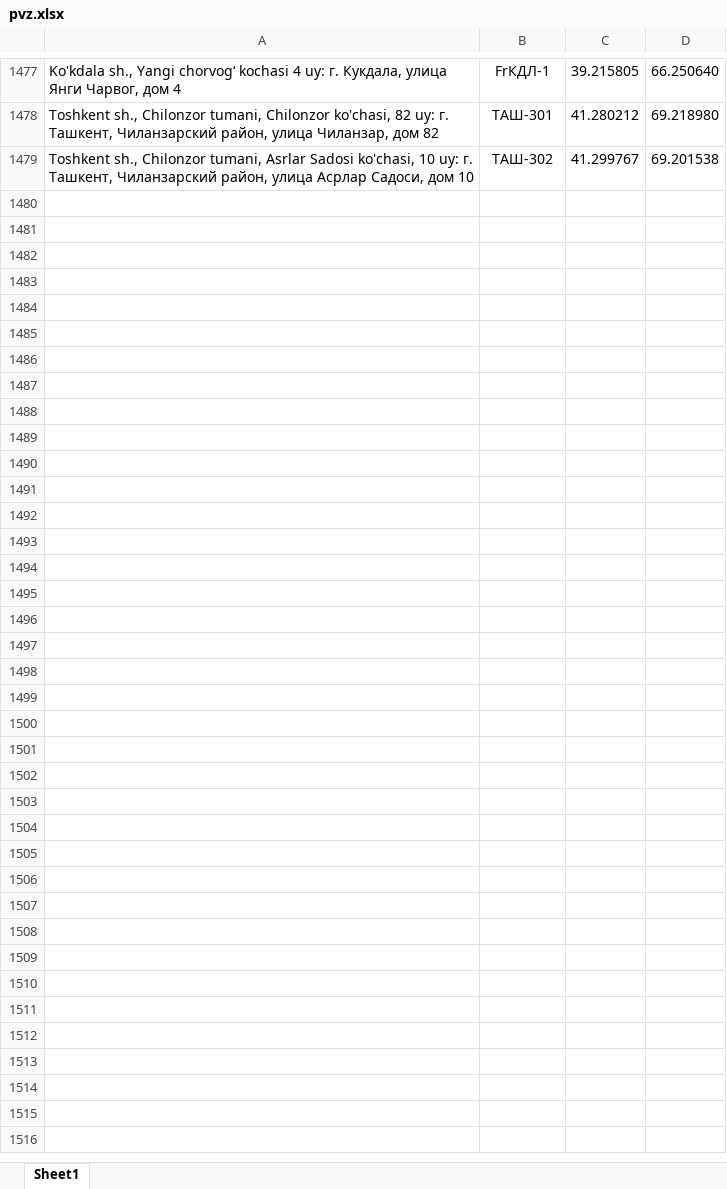
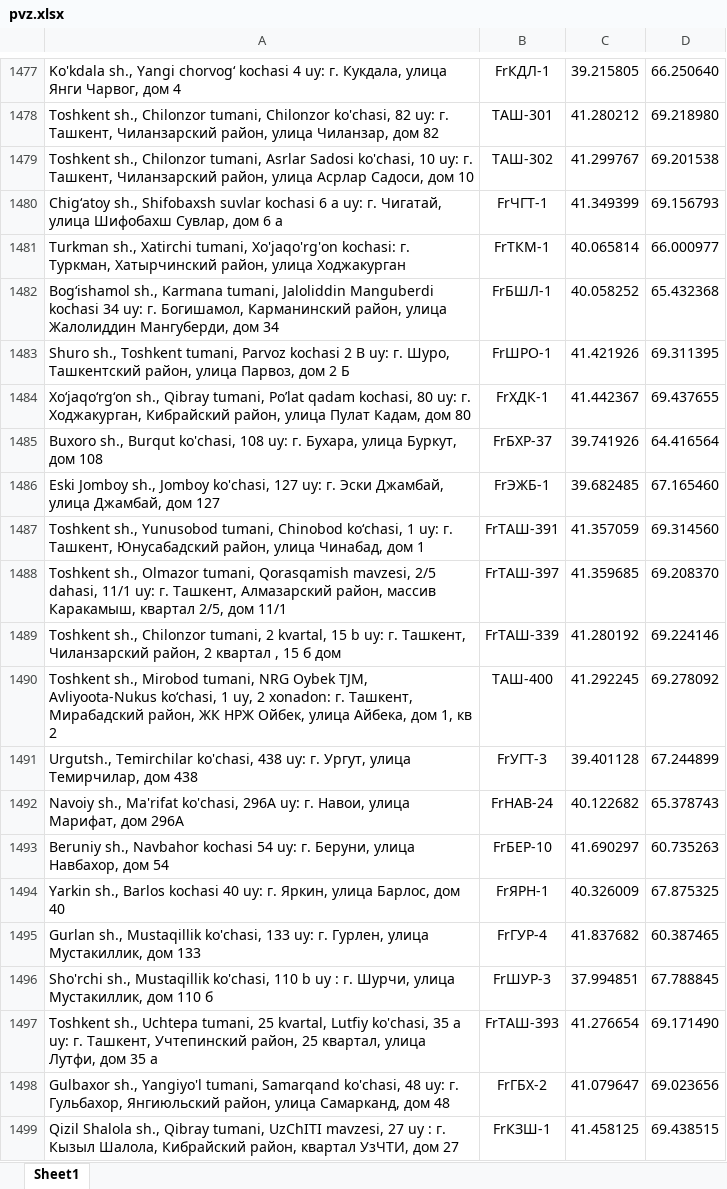
Before and after one commit to atursunaliyev-eng/pvz-bot, an Excel workbook: pvz.xlsx, sheet Sheet1, drawn as a sheet; only a part is shown, gaps mark what is left out; values as stored, in another font and other column widths than the file's, no borders; the diff names each change by its address in the sheet, - before the commit and + after, or states it on an @@ line.

Commit message:
Add files via upload

```diff
--- a/pvz.xlsx (sheet Sheet1)
+++ b/pvz.xlsx (sheet Sheet1)
+row 1480: Chig‘atoy sh., Shifobaxsh suvlar kochasi 6 a uy: г. Чигатай, улица Шифобахш Сувлар, дом 6 а | FrЧГТ-1 | 41.349399 | 69.156793
+row 1481: Turkman sh., Xatirchi tumani, Xo'jaqo'rg'on kochasi: г. Туркман, Хатырчинский район, улица Ходжакурган | FrТКМ-1 | 40.065814 | 66.000977
+row 1482: Bog‘ishamol sh., Karmana tumani, Jaloliddin Manguberdi kochasi 34 uy: г. Богишамол, Карманинский район, улица Жалолиддин Мангуберди, дом 34 | FrБШЛ-1 | 40.058252 | 65.432368
+row 1483: Shuro sh., Toshkent tumani, Parvoz kochasi 2 B uy: г. Шуро, Ташкентский район, улица Парвоз, дом 2 Б | FrШРО-1 | 41.421926 | 69.311395
+row 1484: Xo‘jaqo‘rg‘on sh., Qibray tumani, Poʼlat qadam kochasi, 80 uy: г. Ходжакурган, Кибрайский район, улица Пулат Кадам, дом 80 | FrХДК-1 | 41.442367 | 69.437655
+row 1485: Buxoro sh., Burqut ko'chasi, 108 uy: г. Бухара, улица Буркут, дом 108 | FrБХР-37 | 39.741926 | 64.416564
+row 1486: Eski Jomboy sh., Jomboy ko'chasi, 127 uy: г. Эски Джамбай, улица Джамбай, дом 127 | FrЭЖБ-1 | 39.682485 | 67.165460
+row 1487: Toshkent sh., Yunusobod tumani, Chinobod ko‘chasi, 1 uy: г. Ташкент, Юнусабадский район, улица Чинабад, дом 1 | FrТАШ-391 | 41.357059 | 69.314560
+row 1488: Toshkent sh., Olmazor tumani, Qorasqamish mavzesi, 2/5 dahasi, 11/1 uy: г. Ташкент, Алмазарский район, массив Каракамыш, квартал 2/5, дом 11/1 | FrТАШ-397 | 41.359685 | 69.208370
+row 1489: Toshkent sh., Chilonzor tumani, 2 kvartal, 15 b uy: г. Ташкент, Чиланзарский район, 2 квартал , 15 б дом | FrТАШ-339 | 41.280192 | 69.224146
+row 1490: Toshkent sh., Mirobod tumani, NRG Oybek TJM, Avliyoota-Nukus ko‘chasi, 1 uy, 2 xonadon: г. Ташкент, Мирабадский район, ЖК НРЖ Ойбек, улица Айбека, дом 1, кв 2 | ТАШ-400 | 41.292245 | 69.278092
+row 1491: Urgutsh., Temirchilar ko'chasi, 438 uy: г. Ургут, улица Темирчилар, дом 438 | FrУГТ-3 | 39.401128 | 67.244899
+row 1492: Navoiy sh., Ma'rifat ko'chasi, 296A uy: г. Навои, улица Марифат, дом 296A | FrНАВ-24 | 40.122682 | 65.378743
+row 1493: Beruniy sh., Navbahor kochasi 54 uy: г. Беруни, улица Навбахор, дом 54 | FrБЕР-10 | 41.690297 | 60.735263
+row 1494: Yarkin sh., Barlos kochasi 40 uy: г. Яркин, улица Барлос, дом 40 | FrЯРН-1 | 40.326009 | 67.875325
+row 1495: Gurlan sh., Mustaqillik ko'chasi, 133 uy: г. Гурлен, улица Мустакиллик, дом 133 | FrГУР-4 | 41.837682 | 60.387465
+row 1496: Sho'rchi sh., Mustaqillik ko'chasi, 110 b uy : г. Шурчи, улица Мустакиллик, дом 110 б | FrШУР-3 | 37.994851 | 67.788845
+row 1497: Toshkent sh., Uchtepa tumani, 25 kvartal, Lutfiy ko'chasi, 35 a uy: г. Ташкент, Учтепинский район, 25 квартал, улица Лутфи, дом 35 а | FrТАШ-393 | 41.276654 | 69.171490
+row 1498: Gulbaxor sh., Yangiyo'l tumani, Samarqand ko'chasi, 48 uy: г. Гульбахор, Янгиюльский район, улица Самарканд, дом 48 | FrГБХ-2 | 41.079647 | 69.023656
+row 1499: Qizil Shalola sh., Qibray tumani, UzChITI mavzesi, 27 uy : г. Кызыл Шалола, Кибрайский район, квартал УзЧТИ, дом 27 | FrКЗШ-1 | 41.458125 | 69.438515
```
